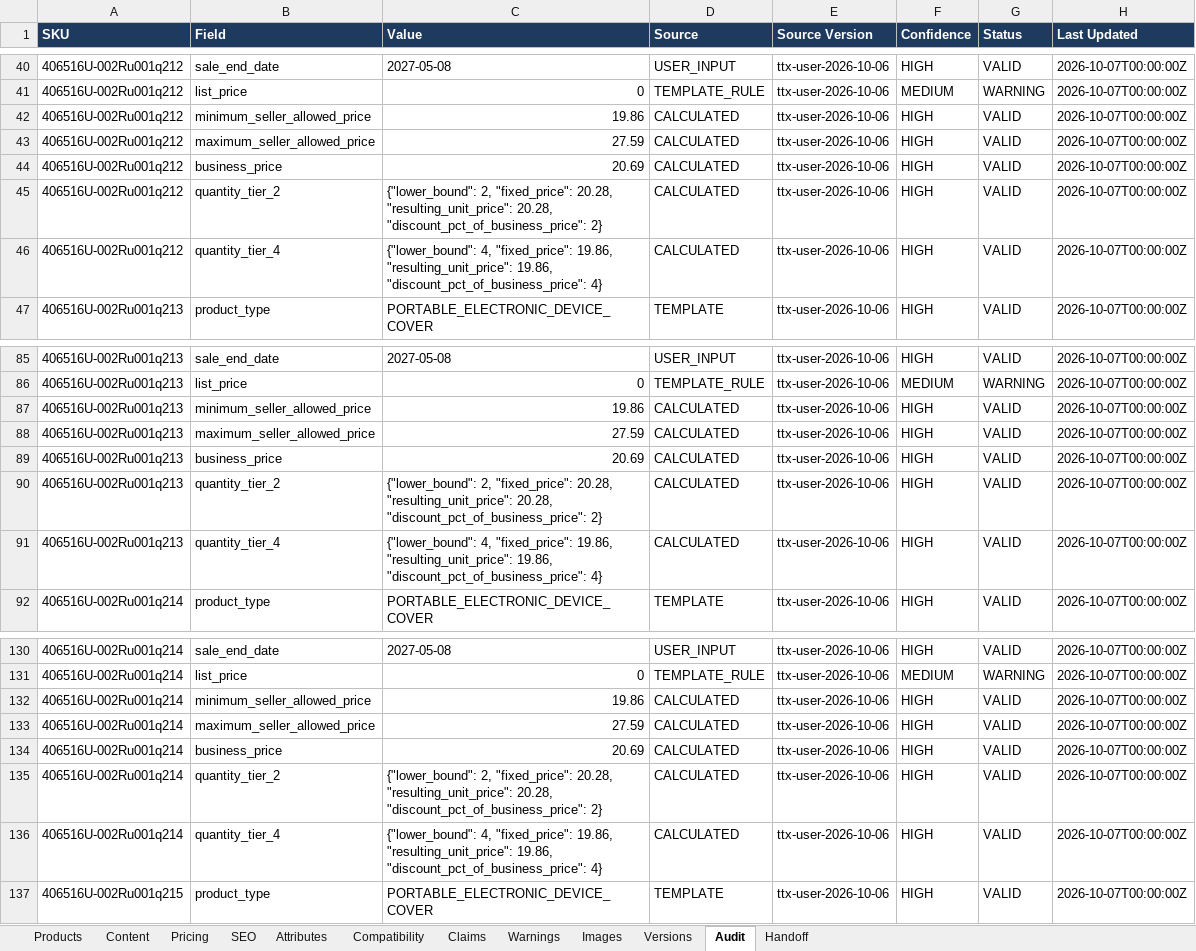
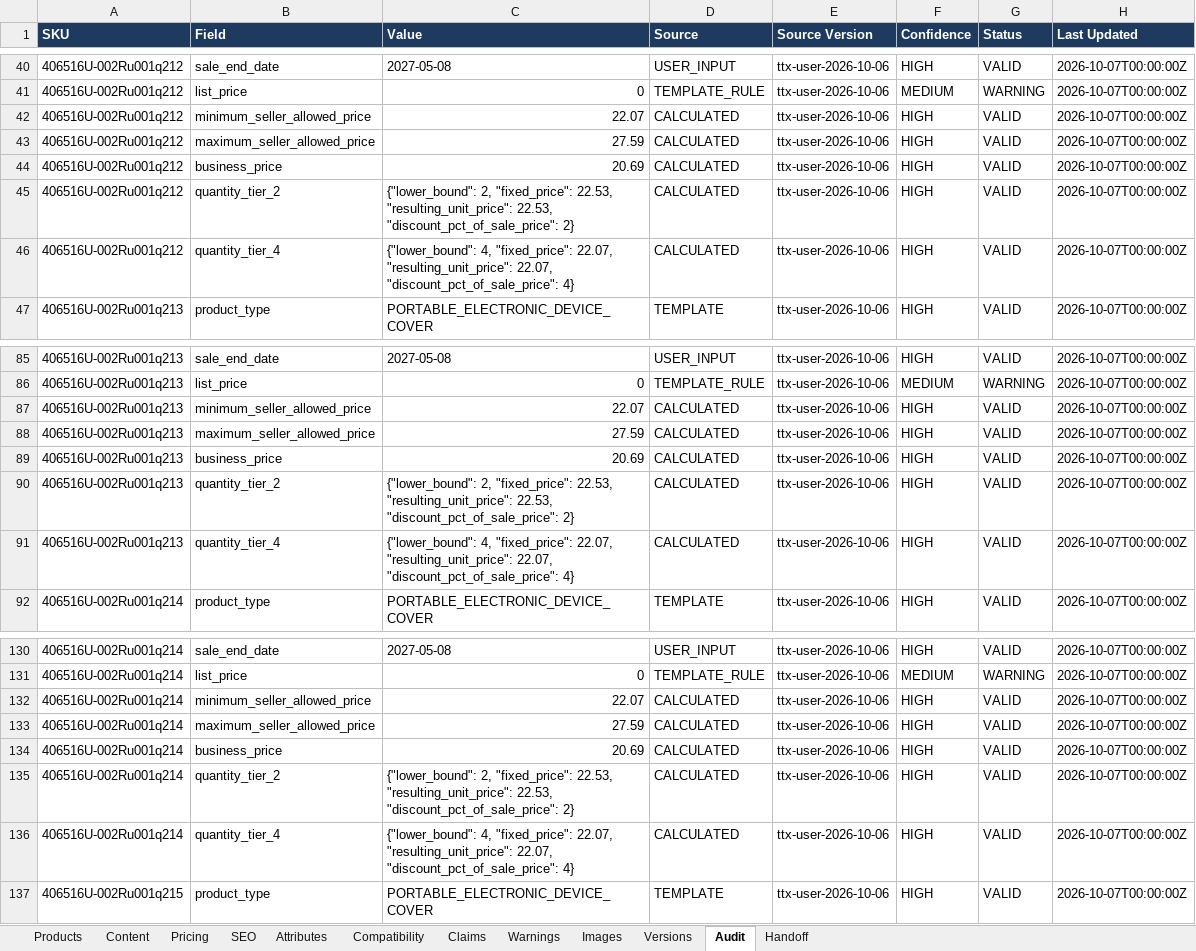
Before and after one commit to business2business17-ui/406, an Excel workbook: output/xlsx/AirPods_US_Agent1_Review_batch001.xlsx, sheet Audit, drawn as a sheet; only a part is shown, gaps mark what is left out; values as stored, in another font and other column widths than the file's, no borders; the diff covers the shown part only; the diff names each change by its address in the sheet, - before the commit and + after, or states it on an @@ line.

```diff
--- a/output/xlsx/AirPods_US_Agent1_Review_batch001.xlsx (sheet Audit)
+++ b/output/xlsx/AirPods_US_Agent1_Review_batch001.xlsx (sheet Audit)
-C42 (Value): 19.86
+C42 (Value): 22.07
-C45 (Value): …2, "fixed_price": 20.28, "resulting_unit_price": 20.28, "discount_pct_of_business_price": 2}
+C45 (Value): …2, "fixed_price": 22.53, "resulting_unit_price": 22.53, "discount_pct_of_sale_price": 2}
-C46 (Value): …4, "fixed_price": 19.86, "resulting_unit_price": 19.86, "discount_pct_of_business_price": 4}
+C46 (Value): …4, "fixed_price": 22.07, "resulting_unit_price": 22.07, "discount_pct_of_sale_price": 4}
-C87 (Value): 19.86
+C87 (Value): 22.07
-C90 (Value): …2, "fixed_price": 20.28, "resulting_unit_price": 20.28, "discount_pct_of_business_price": 2}
+C90 (Value): …2, "fixed_price": 22.53, "resulting_unit_price": 22.53, "discount_pct_of_sale_price": 2}
-C91 (Value): …4, "fixed_price": 19.86, "resulting_unit_price": 19.86, "discount_pct_of_business_price": 4}
+C91 (Value): …4, "fixed_price": 22.07, "resulting_unit_price": 22.07, "discount_pct_of_sale_price": 4}
-C132 (Value): 19.86
+C132 (Value): 22.07
-C135 (Value): …2, "fixed_price": 20.28, "resulting_unit_price": 20.28, "discount_pct_of_business_price": 2}
+C135 (Value): …2, "fixed_price": 22.53, "resulting_unit_price": 22.53, "discount_pct_of_sale_price": 2}
-C136 (Value): …4, "fixed_price": 19.86, "resulting_unit_price": 19.86, "discount_pct_of_business_price": 4}
+C136 (Value): …4, "fixed_price": 22.07, "resulting_unit_price": 22.07, "discount_pct_of_sale_price": 4}
```
Also changed, not shown: 381 edited cells elsewhere in this sheet, sheet Warnings, sheet Handoff, sheet Attributes, sheet Pricing, sheet Versions, 11 other files.
